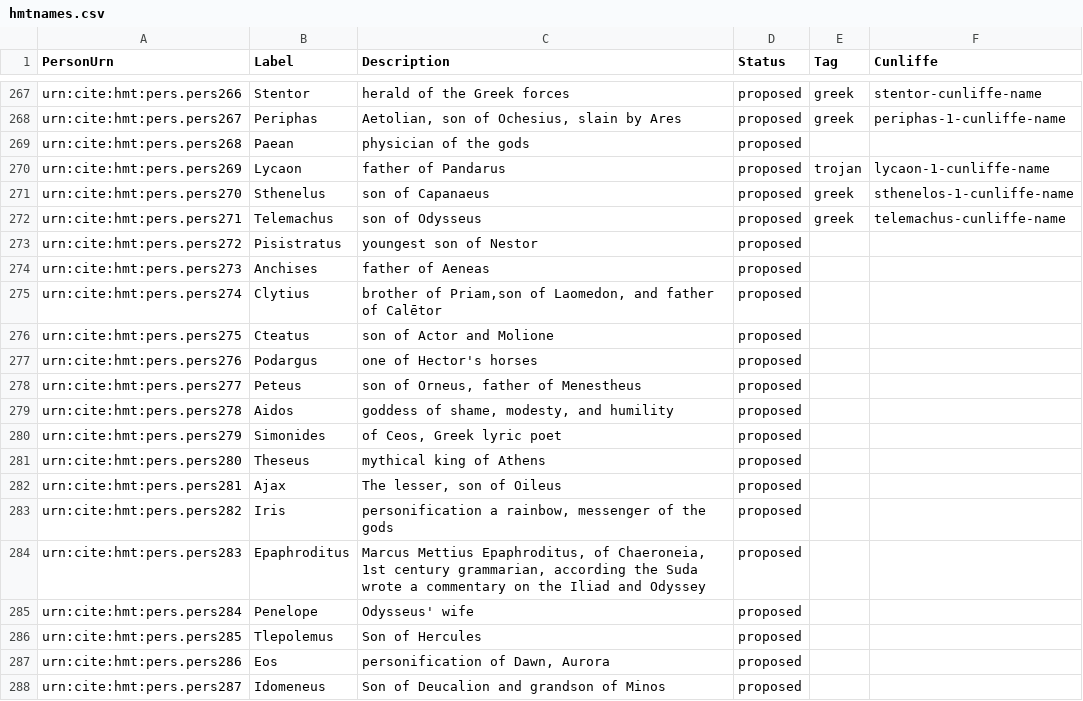
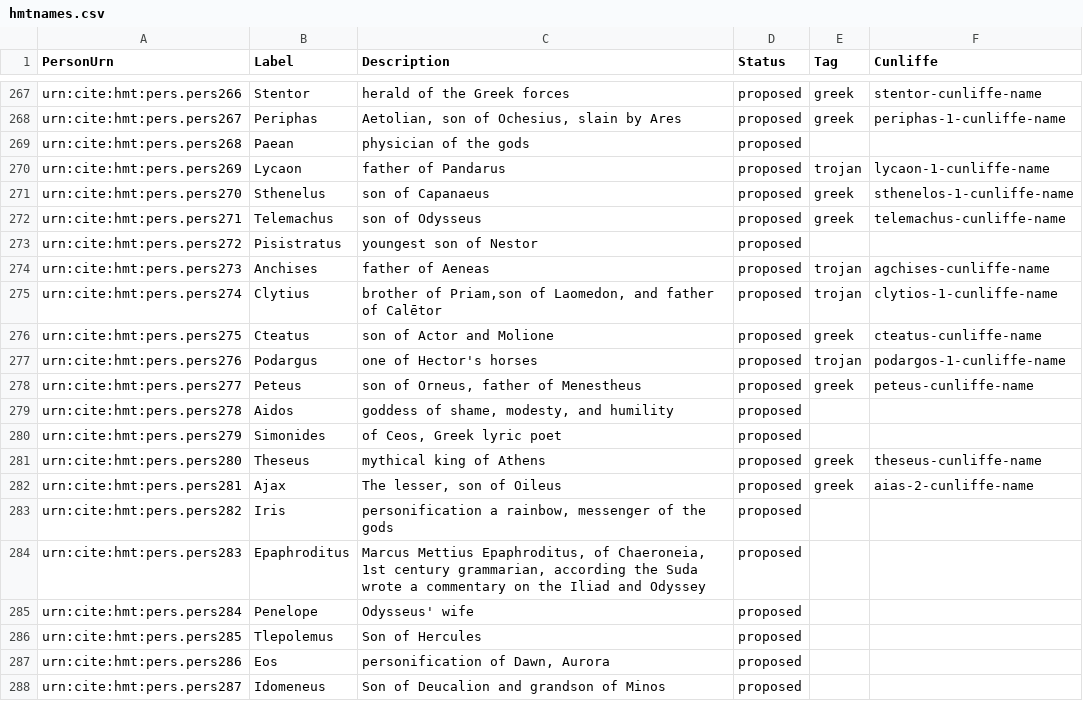
Before and after one commit to brclar15/homerNames, a CSV file: indicies/hmtnames.csv, drawn as a sheet; only a part is shown, gaps mark what is left out.

Commit message:
Update hmtnames.csv

```diff
--- a/indicies/hmtnames.csv
+++ b/indicies/hmtnames.csv
@@ -273,11 +273,11 @@ urn:cite:hmt:pers.pers271,Telemachus,"son of Odysseus",proposed,greek,telemachus
 urn:cite:hmt:pers.pers272,Pisistratus,"youngest son of Nestor",proposed,,
-urn:cite:hmt:pers.pers273,Anchises,"father of Aeneas",proposed,,
-urn:cite:hmt:pers.pers274,Clytius,"brother of Priam,son of Laomedon, and father of Calētor",proposed,,
-urn:cite:hmt:pers.pers275,Cteatus,"son of Actor and Molione",proposed,,
-urn:cite:hmt:pers.pers276,Podargus,"one of Hector's horses",proposed,,
-urn:cite:hmt:pers.pers277,Peteus,"son of Orneus, father of Menestheus",proposed,,
+urn:cite:hmt:pers.pers273,Anchises,"father of Aeneas",proposed,trojan,agchises-cunliffe-name
+urn:cite:hmt:pers.pers274,Clytius,"brother of Priam,son of Laomedon, and father of Calētor",proposed,trojan,clytios-1-cunliffe-name
+urn:cite:hmt:pers.pers275,Cteatus,"son of Actor and Molione",proposed,greek,cteatus-cunliffe-name
+urn:cite:hmt:pers.pers276,Podargus,"one of Hector's horses",proposed,trojan,podargos-1-cunliffe-name
+urn:cite:hmt:pers.pers277,Peteus,"son of Orneus, father of Menestheus",proposed,greek,peteus-cunliffe-name
 urn:cite:hmt:pers.pers278,Aidos,"goddess of shame, modesty, and humility",proposed,,
 urn:cite:hmt:pers.pers279,Simonides,"of Ceos, Greek lyric poet",proposed,,
-urn:cite:hmt:pers.pers280,Theseus,"mythical king of Athens",proposed,,
-urn:cite:hmt:pers.pers281,Ajax,"The lesser, son of Oileus",proposed,,
+urn:cite:hmt:pers.pers280,Theseus,"mythical king of Athens",proposed,greek,theseus-cunliffe-name
+urn:cite:hmt:pers.pers281,Ajax,"The lesser, son of Oileus",proposed,greek,aias-2-cunliffe-name
 urn:cite:hmt:pers.pers282,Iris,"personification a rainbow, messenger of the gods",proposed,,
```
